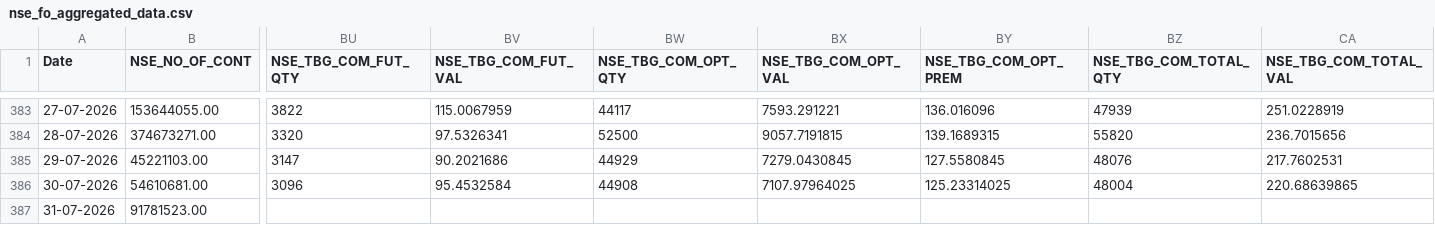
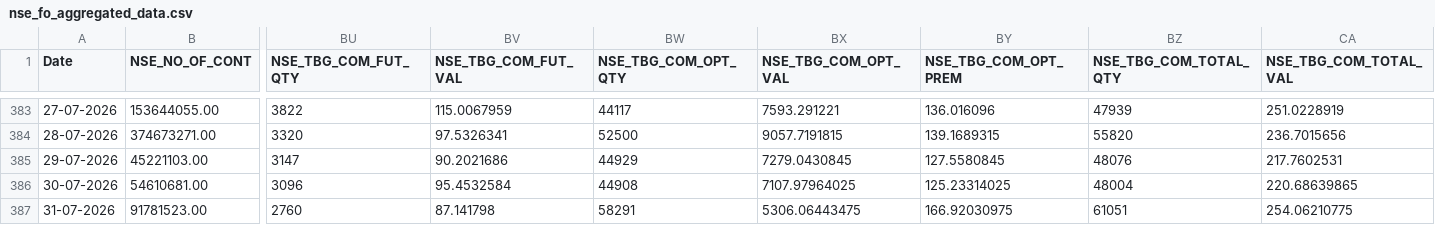
Before and after one commit to Rachitjainca/NSE-Industry-Feb-26, a CSV file: Data 1/nse_fo_aggregated_data.csv, drawn as a sheet; only a part is shown, gaps mark what is left out; the diff names each change by its address in the sheet, - before the commit and + after, or states it on an @@ line.

```diff
--- a/Data 1/nse_fo_aggregated_data.csv
+++ b/Data 1/nse_fo_aggregated_data.csv
-BU387 (NSE_TBG_COM_FUT_QTY): (empty)
+BU387 (NSE_TBG_COM_FUT_QTY): 2760
-BV387 (NSE_TBG_COM_FUT_VAL): (empty)
+BV387 (NSE_TBG_COM_FUT_VAL): 87.141798
-BW387 (NSE_TBG_COM_OPT_QTY): (empty)
+BW387 (NSE_TBG_COM_OPT_QTY): 58291
-BX387 (NSE_TBG_COM_OPT_VAL): (empty)
+BX387 (NSE_TBG_COM_OPT_VAL): 5306.06443475
-BY387 (NSE_TBG_COM_OPT_PREM): (empty)
+BY387 (NSE_TBG_COM_OPT_PREM): 166.92030975
-BZ387 (NSE_TBG_COM_TOTAL_QTY): (empty)
+BZ387 (NSE_TBG_COM_TOTAL_QTY): 61051
-CA387 (NSE_TBG_COM_TOTAL_VAL): (empty)
+CA387 (NSE_TBG_COM_TOTAL_VAL): 254.06210775
```
Also changed, not shown: 3 other files.
